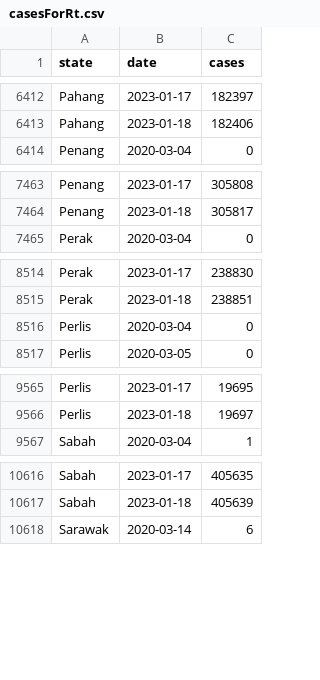
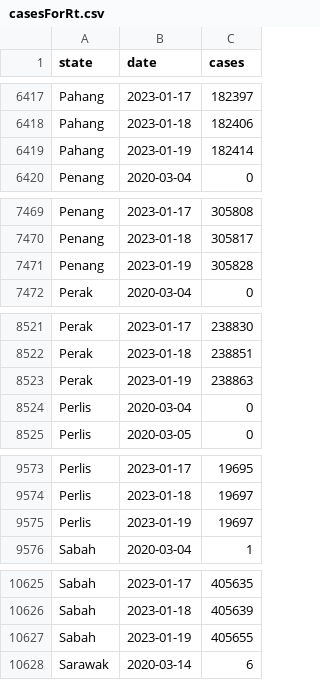
Before and after one commit to drxyzw/WuhanCoronavirus-Malaysia, a CSV file: Rt/data/casesForRt.csv, drawn as a sheet; only a part is shown, gaps mark what is left out; the diff covers the shown part only.

```diff
--- a/Rt/data/casesForRt.csv
+++ b/Rt/data/casesForRt.csv
@@ -6413,2 +6418,3 @@ Pahang,2023-01-17,182397
 Pahang,2023-01-18,182406
+Pahang,2023-01-19,182414
 Penang,2020-03-04,0
@@ -7464,2 +7470,3 @@ Penang,2023-01-17,305808
 Penang,2023-01-18,305817
+Penang,2023-01-19,305828
 Perak,2020-03-04,0
@@ -8515,2 +8522,3 @@ Perak,2023-01-17,238830
 Perak,2023-01-18,238851
+Perak,2023-01-19,238863
 Perlis,2020-03-04,0
@@ -9566,2 +9574,3 @@ Perlis,2023-01-17,19695
 Perlis,2023-01-18,19697
+Perlis,2023-01-19,19697
 Sabah,2020-03-04,1
@@ -10617,2 +10626,3 @@ Sabah,2023-01-17,405635
 Sabah,2023-01-18,405639
+Sabah,2023-01-19,405655
 Sarawak,2020-03-14,6
```
Also changed, not shown: 12 added rows elsewhere in this file, Rt/data/Johor.csv, Rt/data/Kedah.csv, 15 other files.
